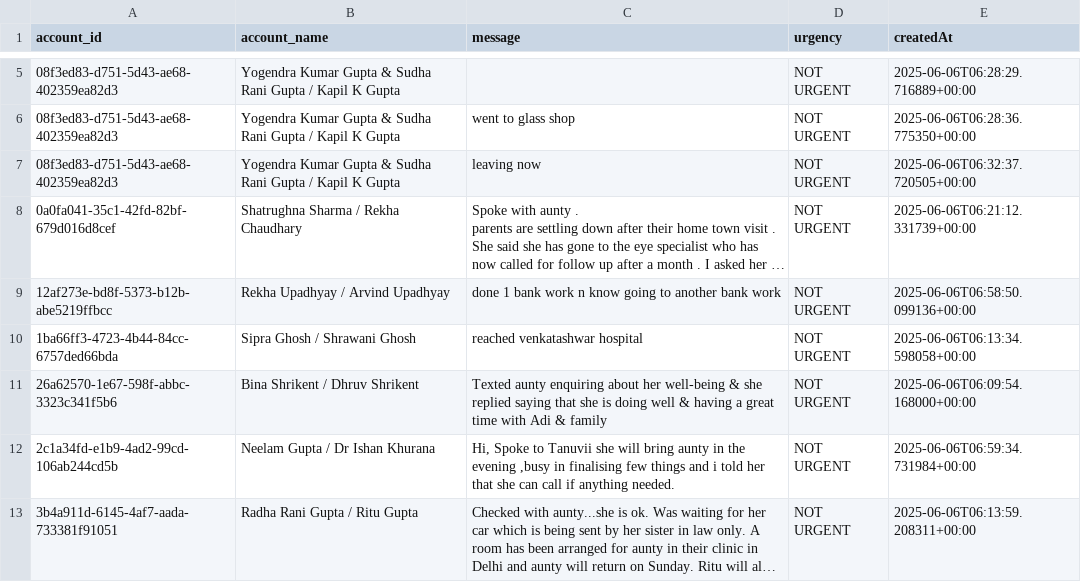
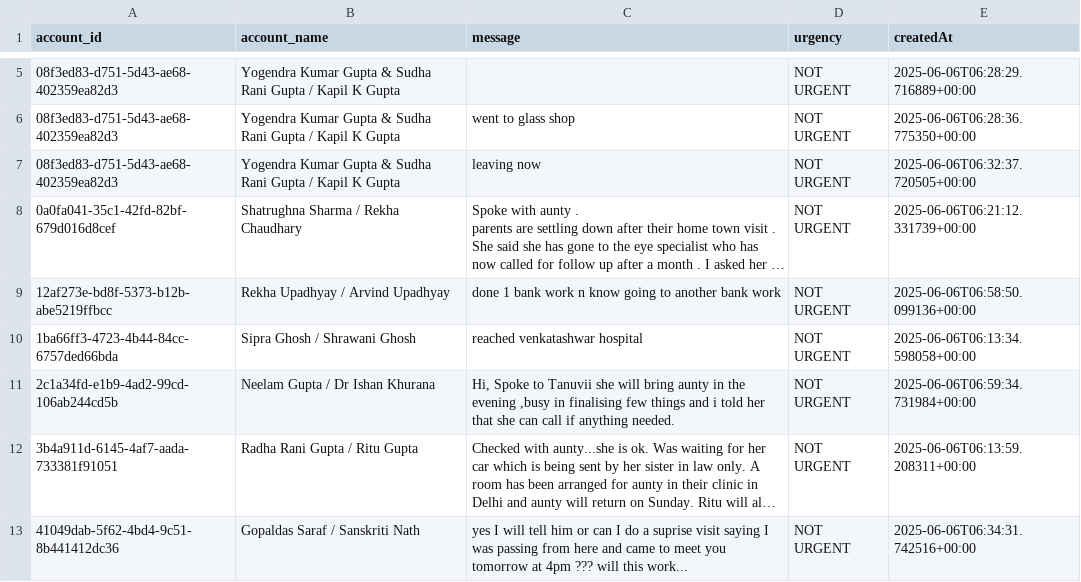
Before and after one commit to GOKULSINGHSHAH123/firebase, a CSV file: urgent_messages_report.csv, drawn as a sheet; only a part is shown, gaps mark what is left out; the shorter side is filled out with more unchanged rows; long unchanged cells end in …; the diff names each change by its address in the sheet, - before the commit and + after, or states it on an @@ line.

```diff
--- a/urgent_messages_report.csv
+++ b/urgent_messages_report.csv
-row 11: 26a62570-1e67-598f-abbc-3323c341f5b6 | Bina Shrikent / Dhruv Shrikent | Texted aunty enquiring about her well-being & she replied saying that she is doing well & having a great time with Adi & family | NOT URGENT | 2025-06-06T06:09:54.168000+00:00
```
